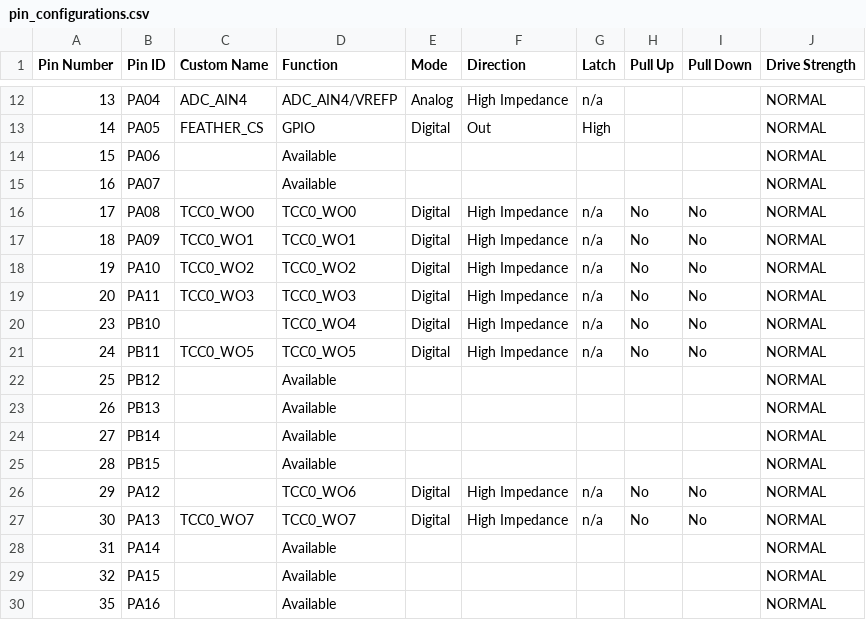
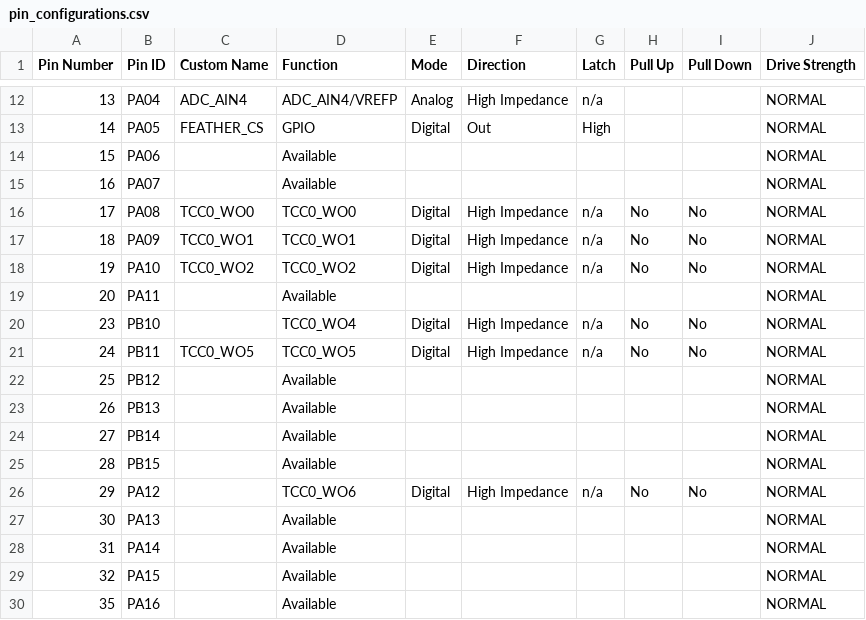
Before and after one commit to ggkogkou/motor-controller-samd, a CSV file: src/config/sam_d21_xpro/pin_configurations.csv, drawn as a sheet; only a part is shown, gaps mark what is left out.

```diff
--- a/src/config/sam_d21_xpro/pin_configurations.csv
+++ b/src/config/sam_d21_xpro/pin_configurations.csv
@@ -18,3 +18,3 @@ Pin Number,Pin ID,Custom Name,Function,Mode, Direction,Latch,Pull Up,Pull Down,D
 19,PA10,TCC0_WO2,TCC0_WO2,Digital,High Impedance,n/a,No,No,NORMAL
-20,PA11,TCC0_WO3,TCC0_WO3,Digital,High Impedance,n/a,No,No,NORMAL
+20,PA11,,Available,,,,,,NORMAL
 23,PB10,,TCC0_WO4,Digital,High Impedance,n/a,No,No,NORMAL
@@ -26,3 +26,3 @@ Pin Number,Pin ID,Custom Name,Function,Mode, Direction,Latch,Pull Up,Pull Down,D
 29,PA12,,TCC0_WO6,Digital,High Impedance,n/a,No,No,NORMAL
-30,PA13,TCC0_WO7,TCC0_WO7,Digital,High Impedance,n/a,No,No,NORMAL
+30,PA13,,Available,,,,,,NORMAL
 31,PA14,,Available,,,,,,NORMAL
```
Also changed, not shown: 17 other files.
